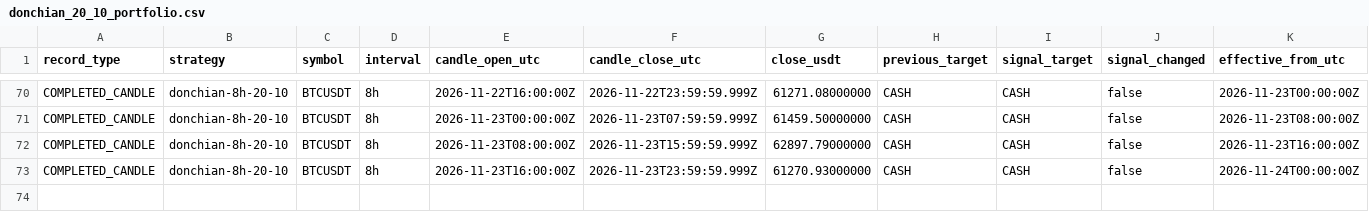
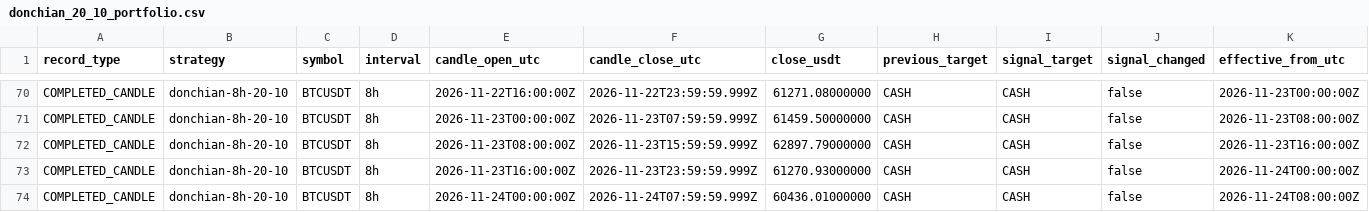
Before and after one commit to nkfai1982-oss/btc, a CSV file: tools/binance-ema300-monitor/donchian_20_10_portfolio.csv, drawn as a sheet; only a part is shown, gaps mark what is left out; rows hold the shown columns only; the diff names each change by its address in the sheet, - before the commit and + after, or states it on an @@ line.

Commit message:
Record BTCUSDT simulated portfolios 2026-11-24 1602

```diff
--- a/tools/binance-ema300-monitor/donchian_20_10_portfolio.csv
+++ b/tools/binance-ema300-monitor/donchian_20_10_portfolio.csv
+row 74: COMPLETED_CANDLE | donchian-8h-20-10 | BTCUSDT | 8h | 2026-11-24T00:00:00Z | 2026-11-24T07:59:59.999Z | 60436.01000000 | CASH | CASH | false | 2026-11-24T08:00:00Z
```
Also changed, not shown: tools/binance-ema300-monitor/ema300_portfolio.csv.
